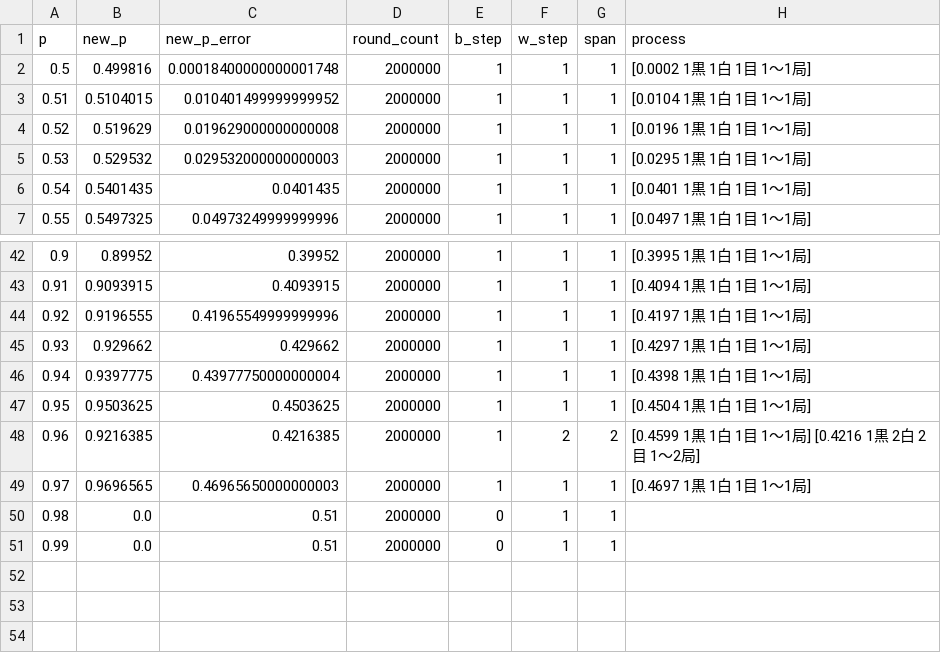
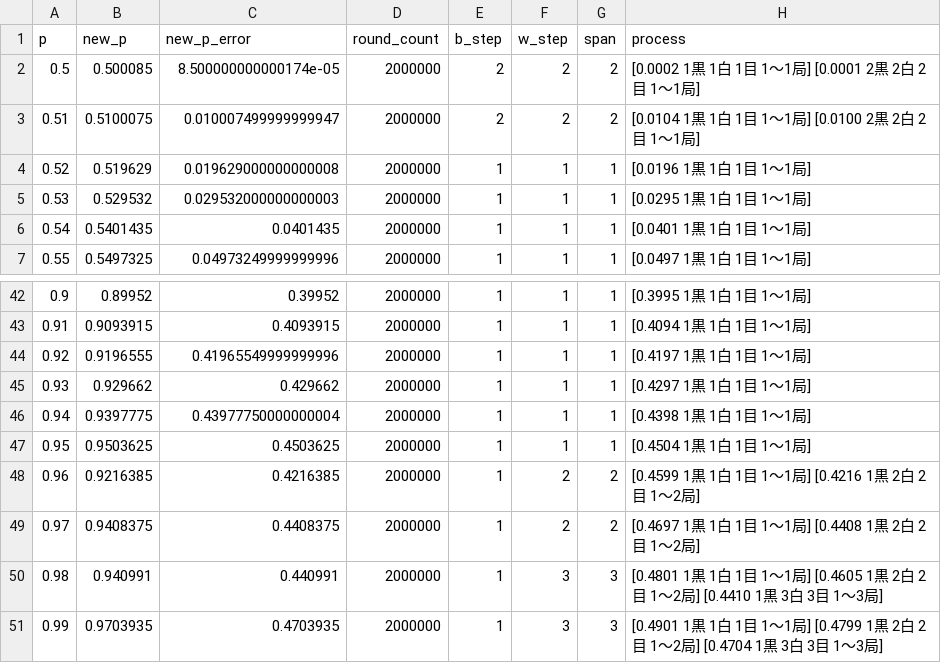
Before and after one commit to muzudho/sente-win-rate-70-percent-problem, a CSV file: data/generate_even_when_frozen_turn.csv, drawn as a sheet; only a part is shown, gaps mark what is left out.

```diff
--- a/data/generate_even_when_frozen_turn.csv
+++ b/data/generate_even_when_frozen_turn.csv
@@ -1,4 +1,4 @@
 p,new_p,new_p_error,round_count,b_step,w_step,span,process
-0.5,0.499816,0.00018400000000001748,2000000,1,1,1,[0.0002 1黒 1白 1目 1～1局]
-0.51,0.5104015,0.010401499999999952,2000000,1,1,1,[0.0104 1黒 1白 1目 1～1局]
+0.5,0.500085,8.500000000000174e-05,2000000,2,2,2,[0.0002 1黒 1白 1目 1～1局] [0.0001 2黒 2白 2目 1～1局]
+0.51,0.5100075,0.010007499999999947,2000000,2,2,2,[0.0104 1黒 1白 1目 1～1局] [0.0100 2黒 2白 2目 1～1局]
 0.52,0.519629,0.019629000000000008,2000000,1,1,1,[0.0196 1黒 1白 1目 1～1局]
@@ -48,4 +48,4 @@ p,new_p,new_p_error,round_count,b_step,w_step,span,process
 0.96,0.9216385,0.4216385,2000000,1,2,2,[0.4599 1黒 1白 1目 1～1局] [0.4216 1黒 2白 2目 1～2局]
-0.97,0.9696565,0.46965650000000003,2000000,1,1,1,[0.4697 1黒 1白 1目 1～1局]
-0.98,0.0,0.51,2000000,0,1,1,
-0.99,0.0,0.51,2000000,0,1,1,
+0.97,0.9408375,0.4408375,2000000,1,2,2,[0.4697 1黒 1白 1目 1～1局] [0.4408 1黒 2白 2目 1～2局]
+0.98,0.940991,0.440991,2000000,1,3,3,[0.4801 1黒 1白 1目 1～1局] [0.4605 1黒 2白 2目 1～2局] [0.4410 1黒 3白 3目 1～3局]
+0.99,0.9703935,0.4703935,2000000,1,3,3,[0.4901 1黒 1白 1目 1～1局] [0.4799 1黒 2白 2目 1～2局] [0.4704 1黒 3白 3目 1～3局]
```
Also changed, not shown: data/generate_even_when_alternating_turn.csv, 2 other files.
